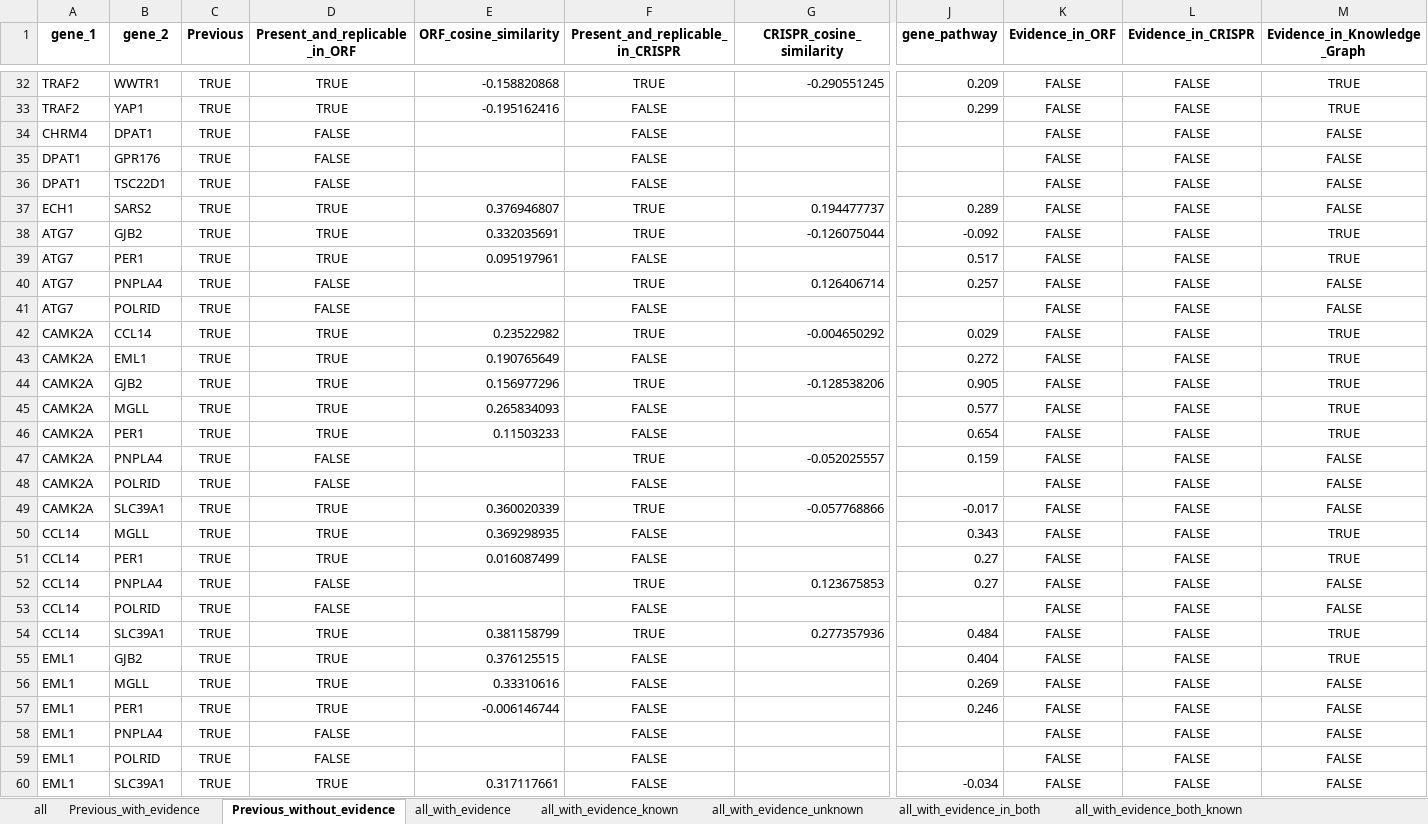
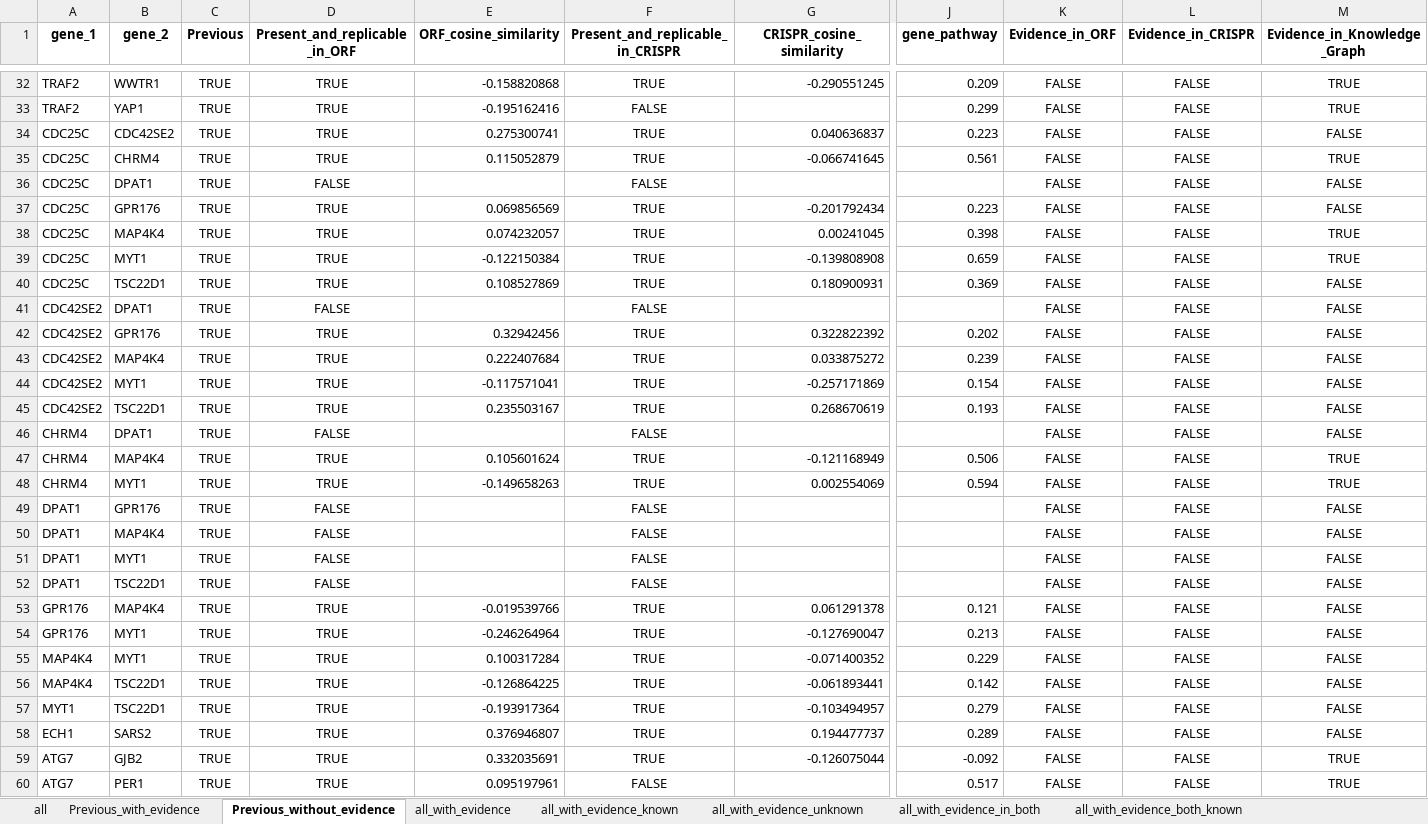
Before and after one commit to jump-cellpainting/2024_Chandrasekaran_Morphmap, an Excel workbook: 07.compute-cosine-similarities/output/connections.xlsx, sheet Previous_without_evidence, drawn as a sheet; only a part is shown, gaps mark what is left out; the shorter side is filled out with more unchanged rows; values as stored, in another font and other column widths than the file's, no borders; rows hold the shown columns only; the diff names each change by its address in the sheet, - before the commit and + after, or states it on an @@ line.

```diff
--- a/07.compute-cosine-similarities/output/connections.xlsx (sheet Previous_without_evidence)
+++ b/07.compute-cosine-similarities/output/connections.xlsx (sheet Previous_without_evidence)
+row 34: CDC25C | CDC42SE2 | TRUE | TRUE | 0.275300741 | TRUE | 0.040636837 | 0.223 | FALSE | FALSE | FALSE
+row 35: CDC25C | CHRM4 | TRUE | TRUE | 0.115052879 | TRUE | -0.066741645 | 0.561 | FALSE | FALSE | TRUE
+row 36: CDC25C | DPAT1 | TRUE | FALSE |  | FALSE |  |  | FALSE | FALSE | FALSE
+row 37: CDC25C | GPR176 | TRUE | TRUE | 0.069856569 | TRUE | -0.201792434 | 0.223 | FALSE | FALSE | FALSE
+row 38: CDC25C | MAP4K4 | TRUE | TRUE | 0.074232057 | TRUE | 0.00241045 | 0.398 | FALSE | FALSE | TRUE
+row 39: CDC25C | MYT1 | TRUE | TRUE | -0.122150384 | TRUE | -0.139808908 | 0.659 | FALSE | FALSE | TRUE
+row 40: CDC25C | TSC22D1 | TRUE | TRUE | 0.108527869 | TRUE | 0.180900931 | 0.369 | FALSE | FALSE | FALSE
+row 41: CDC42SE2 | DPAT1 | TRUE | FALSE |  | FALSE |  |  | FALSE | FALSE | FALSE
+row 42: CDC42SE2 | GPR176 | TRUE | TRUE | 0.32942456 | TRUE | 0.322822392 | 0.202 | FALSE | FALSE | FALSE
+row 43: CDC42SE2 | MAP4K4 | TRUE | TRUE | 0.222407684 | TRUE | 0.033875272 | 0.239 | FALSE | FALSE | FALSE
+row 44: CDC42SE2 | MYT1 | TRUE | TRUE | -0.117571041 | TRUE | -0.257171869 | 0.154 | FALSE | FALSE | FALSE
+row 45: CDC42SE2 | TSC22D1 | TRUE | TRUE | 0.235503167 | TRUE | 0.268670619 | 0.193 | FALSE | FALSE | FALSE
+row 47: CHRM4 | MAP4K4 | TRUE | TRUE | 0.105601624 | TRUE | -0.121168949 | 0.506 | FALSE | FALSE | TRUE
+row 48: CHRM4 | MYT1 | TRUE | TRUE | -0.149658263 | TRUE | 0.002554069 | 0.594 | FALSE | FALSE | TRUE
+row 50: DPAT1 | MAP4K4 | TRUE | FALSE |  | FALSE |  |  | FALSE | FALSE | FALSE
+row 51: DPAT1 | MYT1 | TRUE | FALSE |  | FALSE |  |  | FALSE | FALSE | FALSE
+row 53: GPR176 | MAP4K4 | TRUE | TRUE | -0.019539766 | TRUE | 0.061291378 | 0.121 | FALSE | FALSE | FALSE
+row 54: GPR176 | MYT1 | TRUE | TRUE | -0.246264964 | TRUE | -0.127690047 | 0.213 | FALSE | FALSE | FALSE
+row 55: MAP4K4 | MYT1 | TRUE | TRUE | 0.100317284 | TRUE | -0.071400352 | 0.229 | FALSE | FALSE | FALSE
+row 56: MAP4K4 | TSC22D1 | TRUE | TRUE | -0.126864225 | TRUE | -0.061893441 | 0.142 | FALSE | FALSE | FALSE
+row 57: MYT1 | TSC22D1 | TRUE | TRUE | -0.193917364 | TRUE | -0.103494957 | 0.279 | FALSE | FALSE | FALSE
```
Also changed, not shown: sheet all, sheet Previous_with_evidence, sheet all_with_evidence_known, sheet all_with_evidence, 1 other file.
